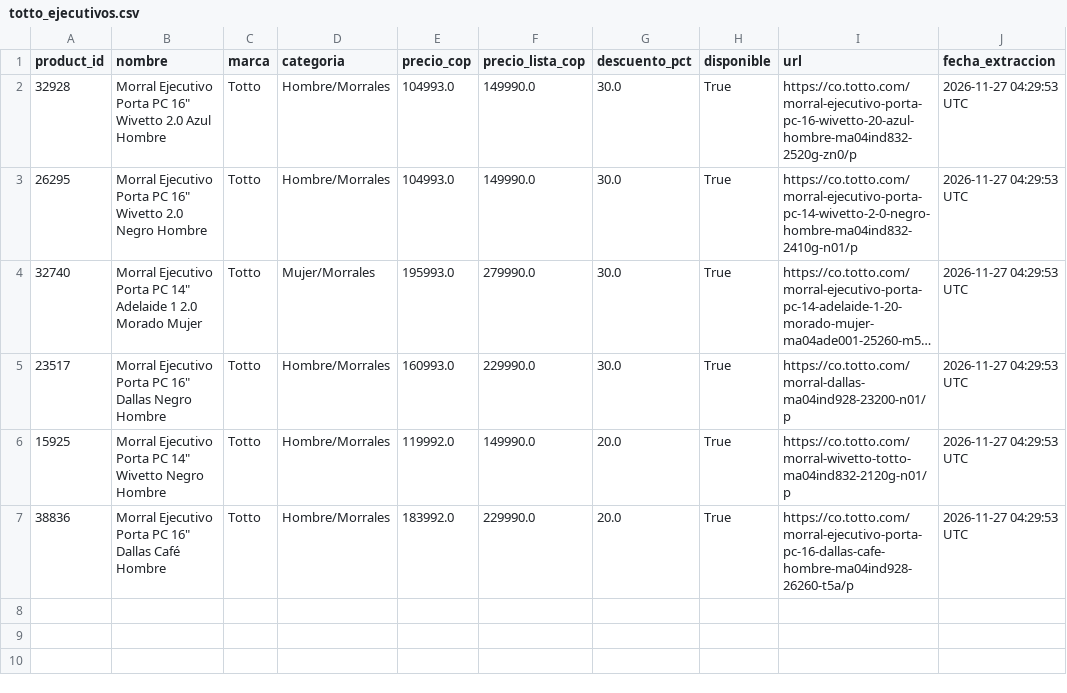
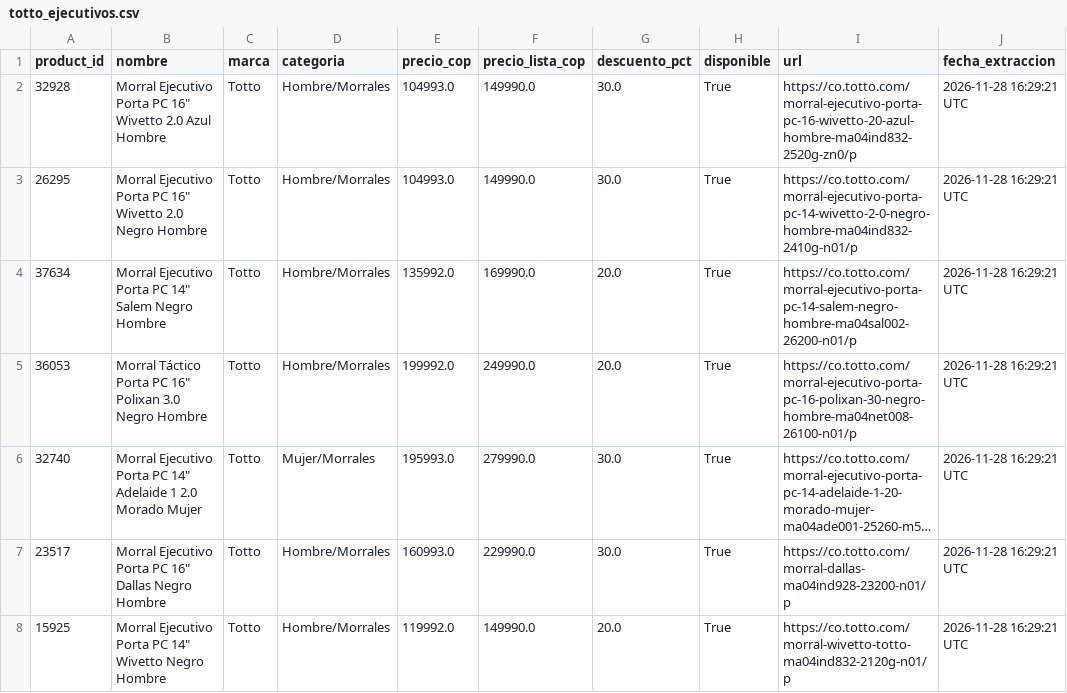
Before and after one commit to JuanBeltran0397/Proyecto_Programacion_Analisis_Datos_Totto, a CSV file: data/totto_ejecutivos.csv, drawn as a sheet; long unchanged cells end in …; removed rows and columns are numbered as before the commit, all else as after; the diff names each change by its address in the sheet, - before the commit and + after, or states it on an @@ line.

```diff
--- a/data/totto_ejecutivos.csv
+++ b/data/totto_ejecutivos.csv
-J2:J3 (fecha_extraccion): 2026-11-27 04:29:53 UTC
+J2:J3 (fecha_extraccion): 2026-11-28 16:29:21 UTC
+row 4: 37634 | Morral Ejecutivo Porta PC 14" Salem Negro Hombre | Totto | Hombre/Morrales | 135992.0 | 169990.0 | 20.0 | True | https://co.totto.com/morral-ejecutivo-porta-pc-14-salem-negro-hombre-ma04sal002-26200-n01/p | 2026-11-28 16:29:21 UTC
+row 5: 36053 | Morral Táctico Porta PC 16" Polixan 3.0 Negro Hombre | Totto | Hombre/Morrales | 199992.0 | 249990.0 | 20.0 | True | https://co.totto.com/morral-ejecutivo-porta-pc-16-polixan-30-negro-hombre-ma04net008-26100-n01/p | 2026-11-28 16:29:21 UTC
-J6:J8 (fecha_extraccion): 2026-11-27 04:29:53 UTC
+J6:J8 (fecha_extraccion): 2026-11-28 16:29:21 UTC
-row 7: 38836 | Morral Ejecutivo Porta PC 16" Dallas Café Hombre | Totto | Hombre/Morrales | 183992.0 | 229990.0 | 20.0 | True | https://co.totto.com/morral-ejecutivo-porta-pc-16-dallas-cafe-hombre-ma04ind928-26260-t5a/p | 2026-11-27 04:29:53 UTC
```
Also changed, not shown: 1 other file.
